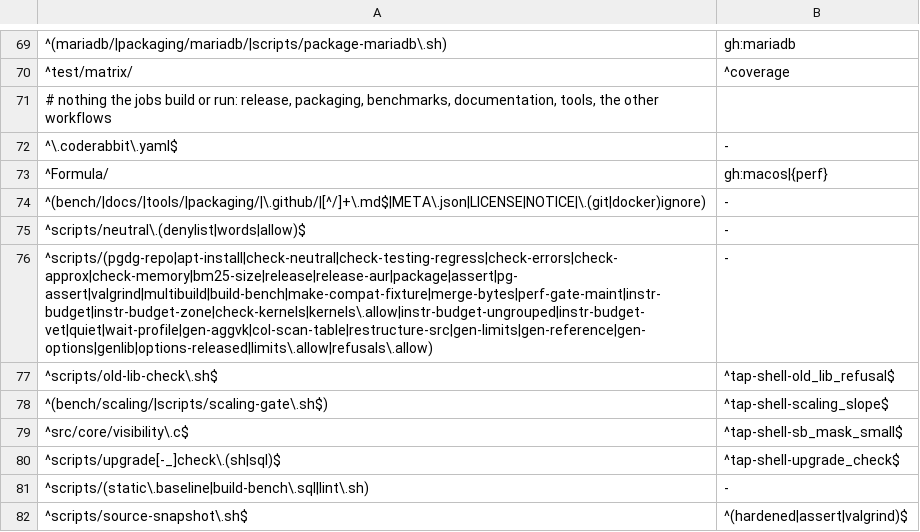
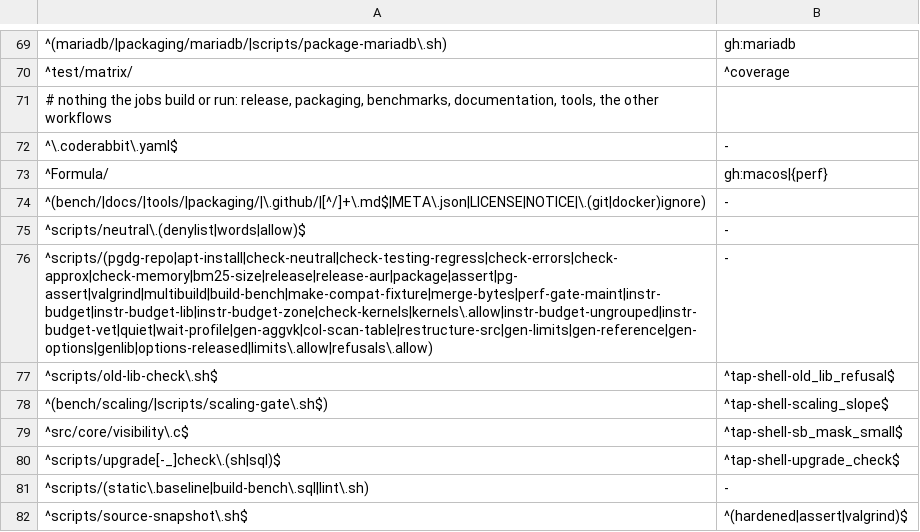
Before and after one commit to brauliobo/pg_sift, a TSV file: scripts/areas.tsv, drawn as a sheet; only a part is shown, gaps mark what is left out.

Commit message:
scripts: instr-budget: the four budgets share one harness
DRY: one harness for the instruction budgets.

- Reuses: the sequence all four scripts repeated (valgrind check, scratch cluster, extension, table load, callgrind run of a single-user backend), now `scripts/instr-budget-lib.sh` (`ib_begin`, `ib_ir`, `ib_end`); each script keeps its table, its statement, its toggled functions and its budget.
- Lines: +44 / -61 (net -17, the new library included; areas.tsv names it).
- Same instructions before and after, on the tip build (200,000-row tables, callgrind, PG18): instr-budget 435,394 / 435,394; instr-budget-vet 12,029,564 / 12,029,564; instr-budget-ungrouped 10,002,235 / 10,002,235; instr-budget-zone 224,395 / 224,607 (+212, the length of the command line). All under their budgets.
- `scripts/lint.sh` and privacy-check clean.
- Audit: DRY-AUDIT.md cluster 6.

```diff
--- a/scripts/areas.tsv
+++ b/scripts/areas.tsv
@@ -75,3 +75,3 @@
 ^scripts/neutral\.(denylist|words|allow)$	-
-^scripts/(pgdg-repo|apt-install|check-neutral|check-testing-regress|check-errors|check-approx|check-memory|bm25-size|release|release-aur|package|assert|pg-assert|valgrind|multibuild|build-bench|make-compat-fixture|merge-bytes|perf-gate-maint|instr-budget|instr-budget-zone|check-kernels|kernels\.allow|instr-budget-ungrouped|instr-budget-vet|quiet|wait-profile|gen-aggvk|col-scan-table|restructure-src|gen-limits|gen-reference|gen-options|genlib|options-released|limits\.allow|refusals\.allow)	-
+^scripts/(pgdg-repo|apt-install|check-neutral|check-testing-regress|check-errors|check-approx|check-memory|bm25-size|release|release-aur|package|assert|pg-assert|valgrind|multibuild|build-bench|make-compat-fixture|merge-bytes|perf-gate-maint|instr-budget|instr-budget-lib|instr-budget-zone|check-kernels|kernels\.allow|instr-budget-ungrouped|instr-budget-vet|quiet|wait-profile|gen-aggvk|col-scan-table|restructure-src|gen-limits|gen-reference|gen-options|genlib|options-released|limits\.allow|refusals\.allow)	-
 ^scripts/old-lib-check\.sh$	^tap-shell-old_lib_refusal$
```
Also changed, not shown: 5 other files.
